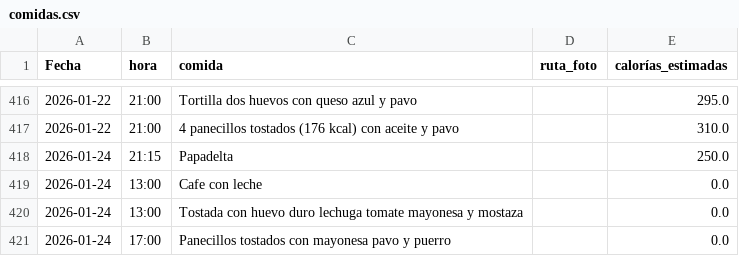
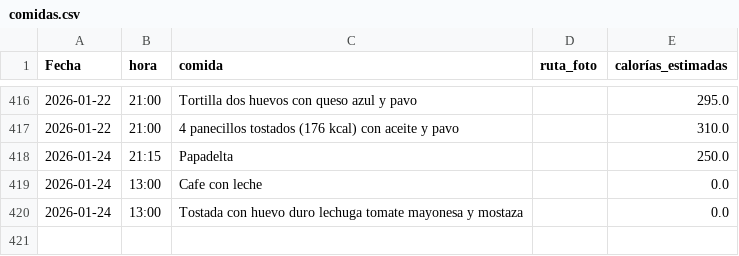
Before and after one commit to teresamattil/registro_salud, a CSV file: comidas.csv, drawn as a sheet; only a part is shown, gaps mark what is left out.

Commit message:
Borrar comidas

```diff
--- a/comidas.csv
+++ b/comidas.csv
@@ -420,2 +420 @@ Fecha,hora,comida,ruta_foto,calorías_estimadas
 2026-01-24,13:00,Tostada con huevo duro lechuga tomate mayonesa y mostaza,,0.0
-2026-01-24,17:00,Panecillos tostados con mayonesa pavo y puerro,,0.0
```
